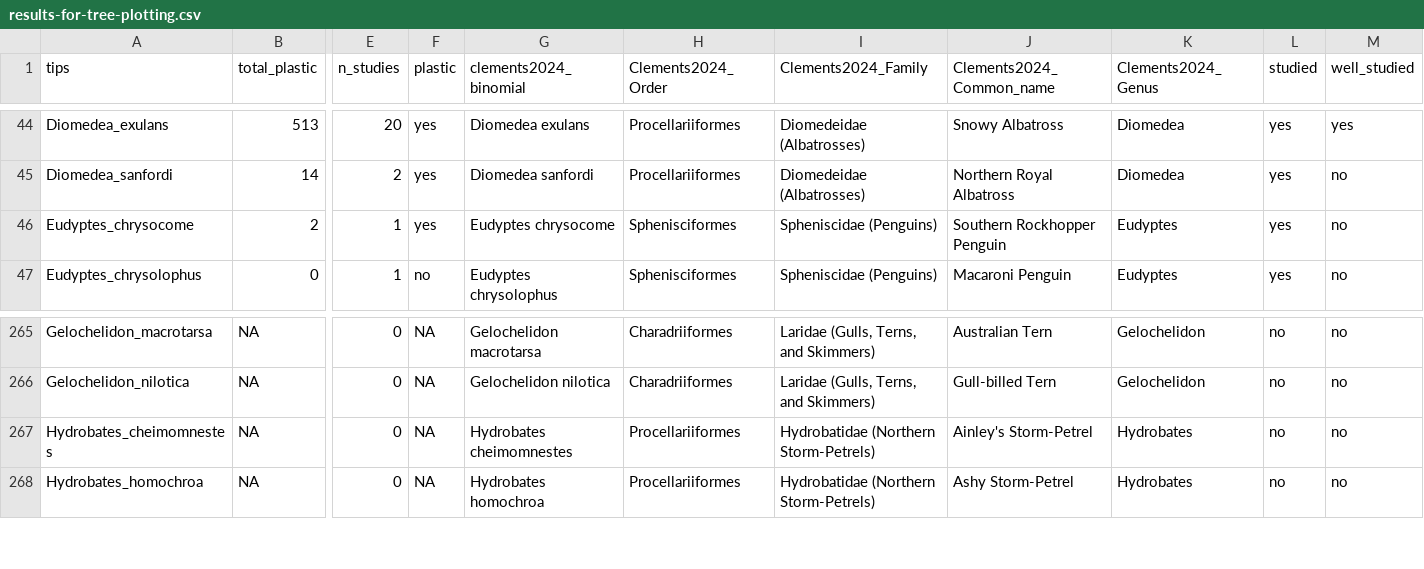
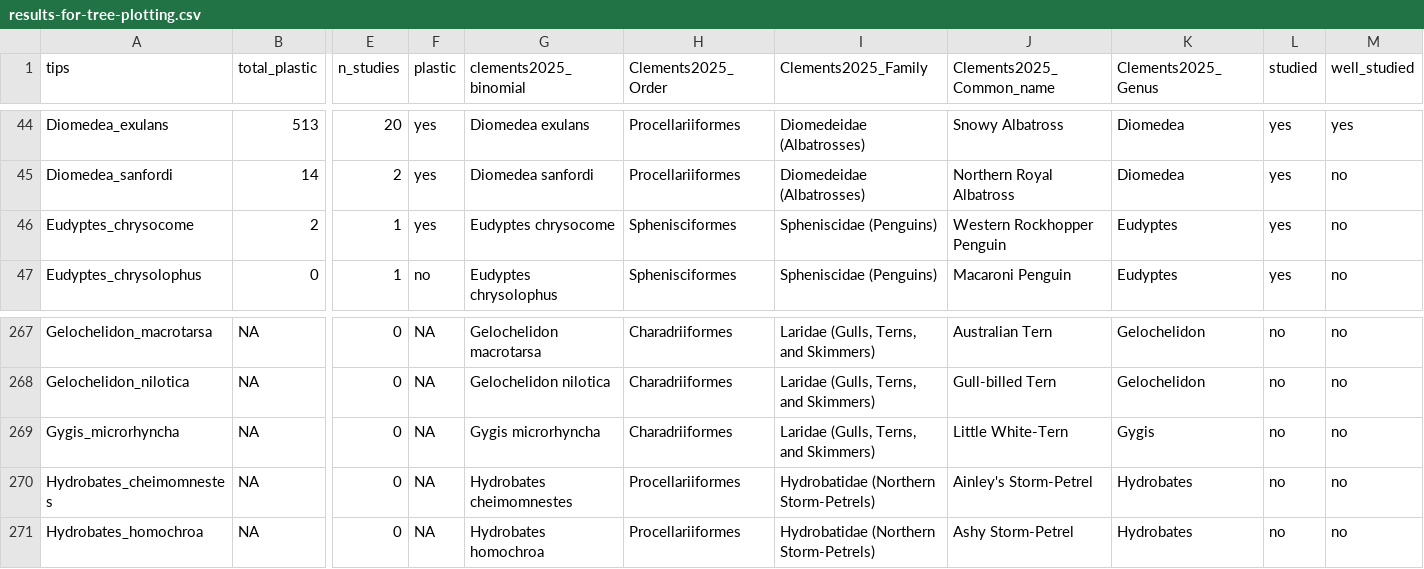
Before and after one commit to nhcooper123/PhyloPlastics, a CSV file: output/results-for-tree-plotting.csv, drawn as a sheet; only a part is shown, gaps mark what is left out; rows hold the shown columns only; the diff covers the shown part only; the diff names each change by its address in the sheet, - before the commit and + after, or states it on an @@ line.

```diff
--- a/output/results-for-tree-plotting.csv
+++ b/output/results-for-tree-plotting.csv
-G1: clements2024_binomial
+G1: clements2025_binomial
-H1: Clements2024_Order
+H1: Clements2025_Order
-I1: Clements2024_Family
+I1: Clements2025_Family
-J1: Clements2024_Common_name
+J1: Clements2025_Common_name
-K1: Clements2024_Genus
+K1: Clements2025_Genus
-J46 (Clements2025_Common_name): Southern Rockhopper Penguin
+J46 (Clements2025_Common_name): Western Rockhopper Penguin
+row 269: Gygis_microrhyncha | NA | 0 | NA | Gygis microrhyncha | Charadriiformes | Laridae (Gulls, Terns, and Skimmers) | Little White-Tern | Gygis | no | no
```
Also changed, not shown: 3 added rows, 6 removed rows and 8 edited cells elsewhere in this file.
